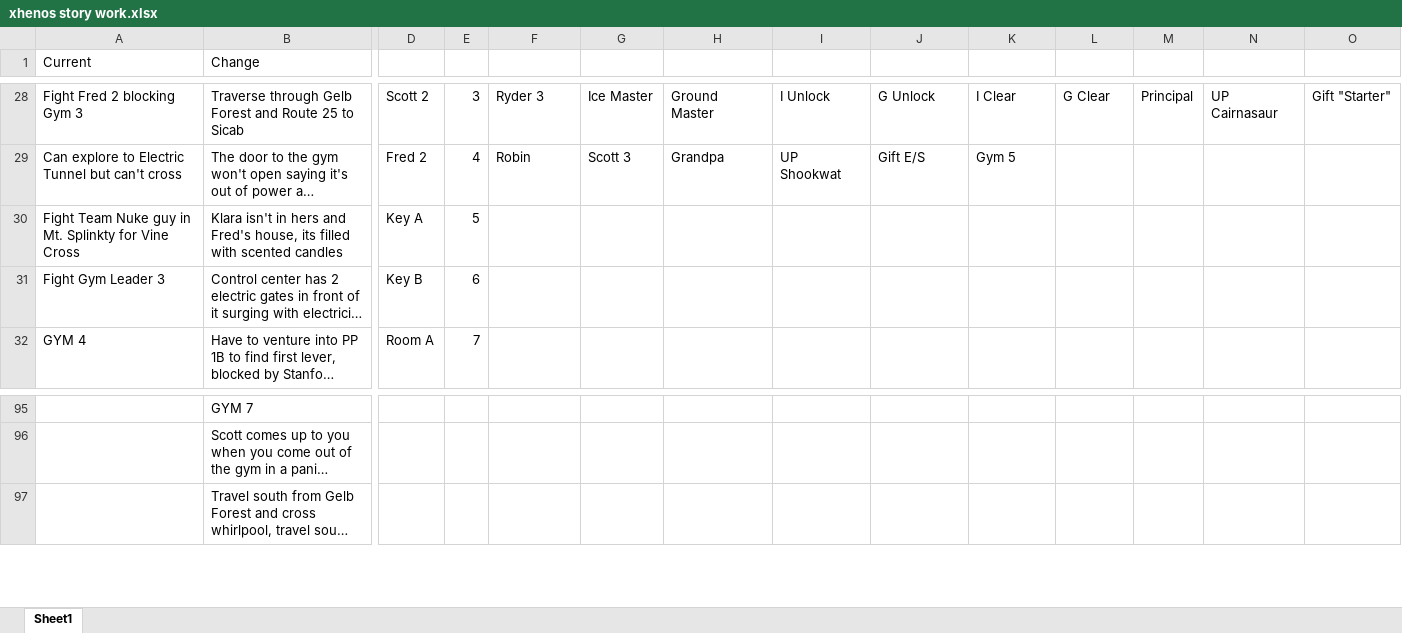
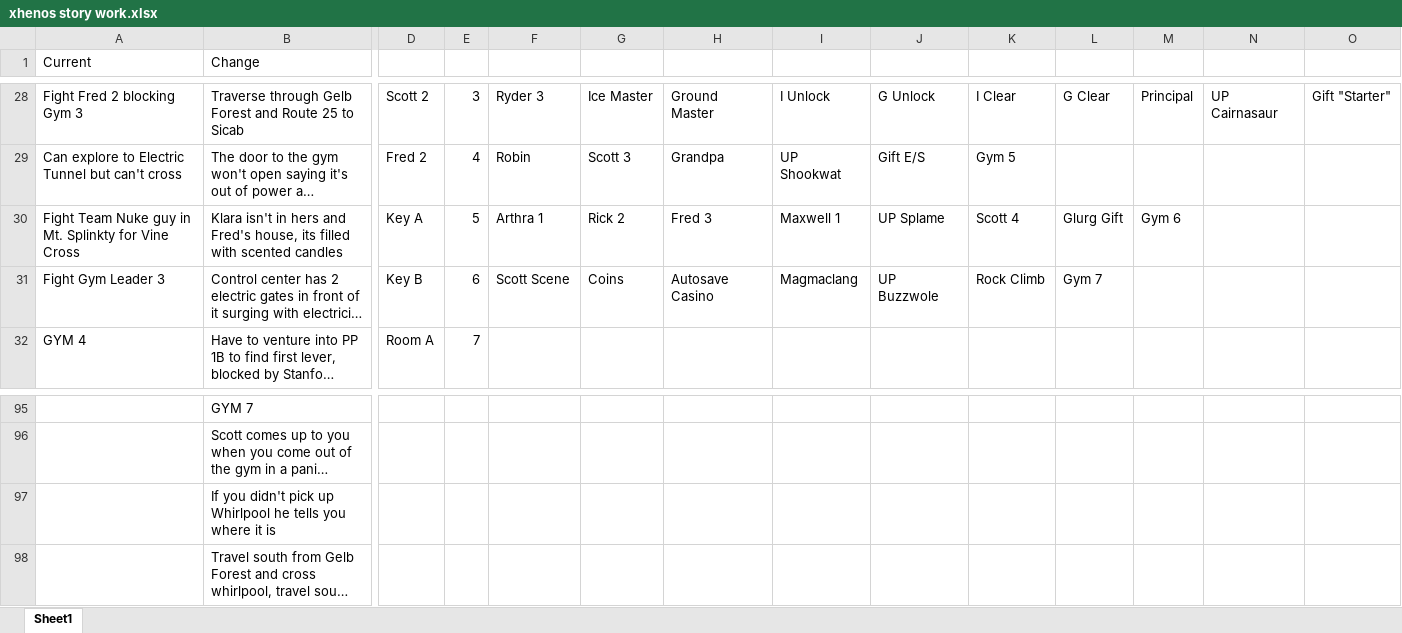
Before and after one commit to sjkuhnke/PokemonGame, an Excel workbook: PokemonGame/stuff/xhenos story work.xlsx, sheet Sheet1, drawn as a sheet; only a part is shown, gaps mark what is left out; long unchanged cells end in …; values as stored, in another font and other column widths than the file's, no borders; rows hold the shown columns only; the diff names each change by its address in the sheet, - before the commit and + after, or states it on an @@ line.

Commit message:
Gym 5 split trainers and some Pokemon tweaks!

```diff
--- a/PokemonGame/stuff/xhenos story work.xlsx (sheet Sheet1)
+++ b/PokemonGame/stuff/xhenos story work.xlsx (sheet Sheet1)
-F30: (empty)
+F30: Arthra 1
-G30: (empty)
+G30: Rick 2
-H30: (empty)
+H30: Fred 3
-I30: (empty)
+I30: Maxwell 1
-J30: (empty)
+J30: UP Splame
-K30: (empty)
+K30: Scott 4
-L30: (empty)
+L30: Glurg Gift
-M30: (empty)
+M30: Gym 6
-F31: (empty)
+F31: Scott Scene
-G31: (empty)
+G31: Coins
-H31: (empty)
+H31: Autosave Casino
-I31: (empty)
+I31: Magmaclang
-J31: (empty)
+J31: UP Buzzwole
-K31: (empty)
+K31: Rock Climb
-L31: (empty)
+L31: Gym 7
+row 97:  | If you didn't pick up Whirlpool he tells you where it is
```
Also changed, not shown: PokemonGame/stuff/pokemon game.xlsx, 31 other files.
